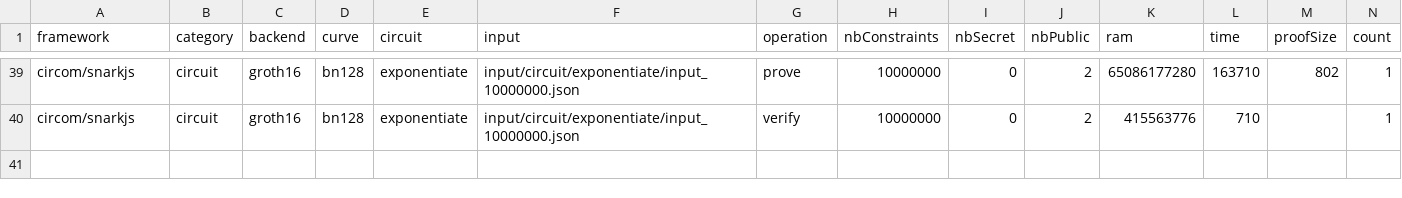
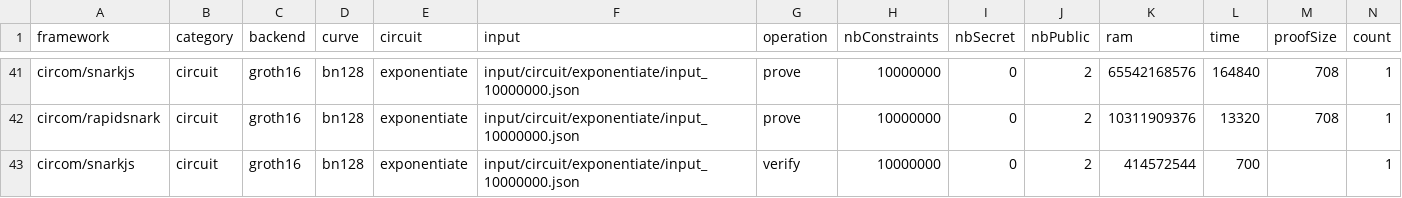
Before and after one commit to zkCollective/zkalc-zkharness-data, a CSV file: circuit/aws_m6i.8xlarge/circom/circom_exponentiate.csv, drawn as a sheet; only a part is shown, gaps mark what is left out; addresses are those after the commit; the diff covers the shown part only; the diff names each change by its address in the sheet, - before the commit and + after, or states it on an @@ line.

Commit message:
Update circom_exponentiate.csv
Add rapidsnark

```diff
--- a/circuit/aws_m6i.8xlarge/circom/circom_exponentiate.csv
+++ b/circuit/aws_m6i.8xlarge/circom/circom_exponentiate.csv
-K41 (ram): 65086177280
+K41 (ram): 65542168576
-L41 (time): 163710
+L41 (time): 164840
-M41 (proofSize): 802
+M41 (proofSize): 708
+row 42: circom/rapidsnark | circuit | groth16 | bn128 | exponentiate | input/circuit/exponentiate/input_10000000.json | prove | 10000000 | 0 | 2 | 10311909376 | 13320 | 708 | 1
-K43 (ram): 415563776
+K43 (ram): 414572544
-L43 (time): 710
+L43 (time): 700
```
Also changed, not shown: 2 added rows and 28 edited cells elsewhere in this file.
